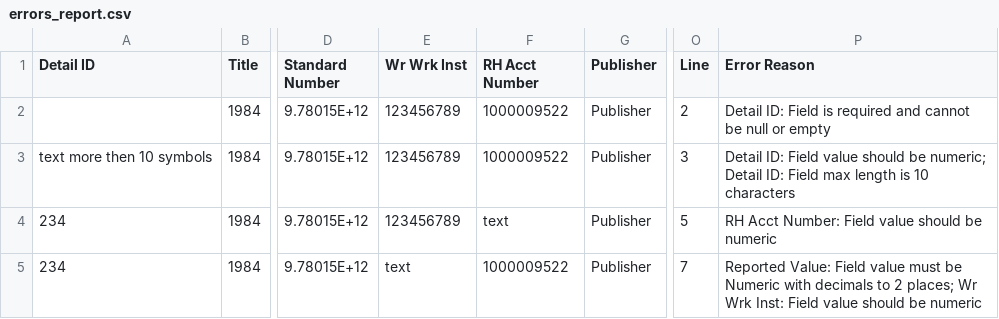
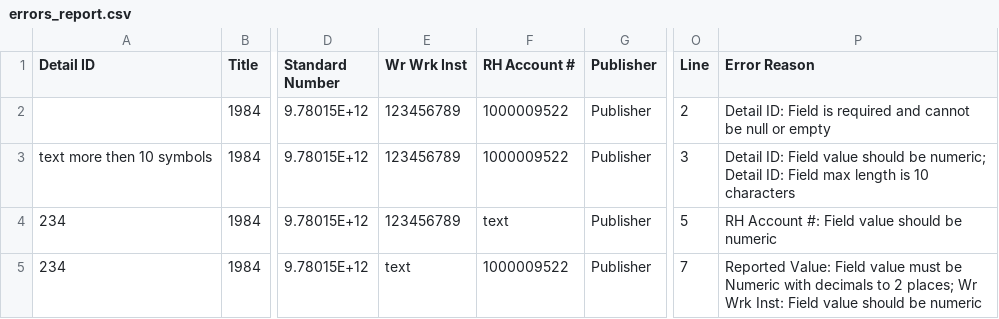
Before and after one commit to Dzmitry-Basiachenka/dist-foreign-aliakh, a CSV file: dist-foreign-service/src/testInteg/resources/com/copyright/rup/dist/foreign/service/csv/errors_report.csv, drawn as a sheet; only a part is shown, gaps mark what is left out; the diff names each change by its address in the sheet, - before the commit and + after, or states it on an @@ line.

```diff
--- a/dist-foreign-service/src/testInteg/resources/com/copyright/rup/dist/foreign/service/csv/errors_report.csv
+++ b/dist-foreign-service/src/testInteg/resources/com/copyright/rup/dist/foreign/service/csv/errors_report.csv
-F1: RH Acct Number
+F1: RH Account #
-P4 (Error Reason): RH Acct Number: Field value should be numeric
+P4 (Error Reason): RH Account #: Field value should be numeric
```
Also changed, not shown: dist-foreign-service/src/testInteg/resources/com/copyright/rup/dist/foreign/service/csv/usages.csv, dist-foreign-service/src/testInteg/resources/com/copyright/rup/dist/foreign/service/csv/usages_with_2000_errors.csv, 24 other files.
